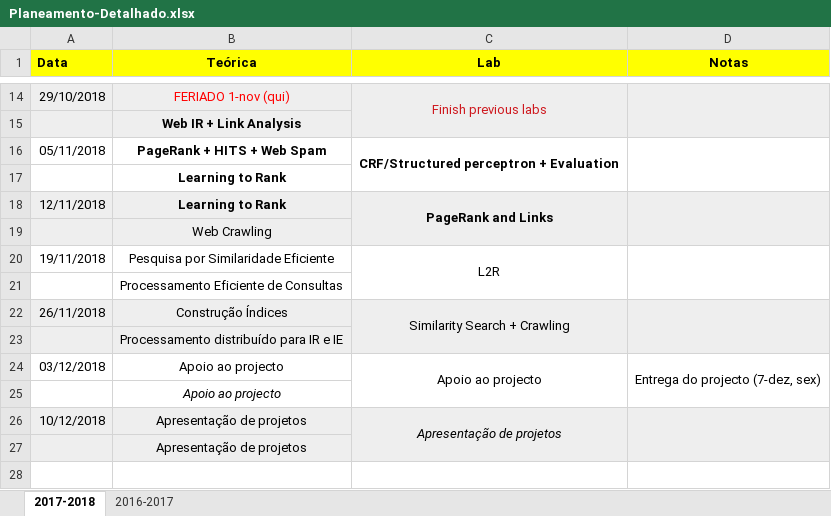
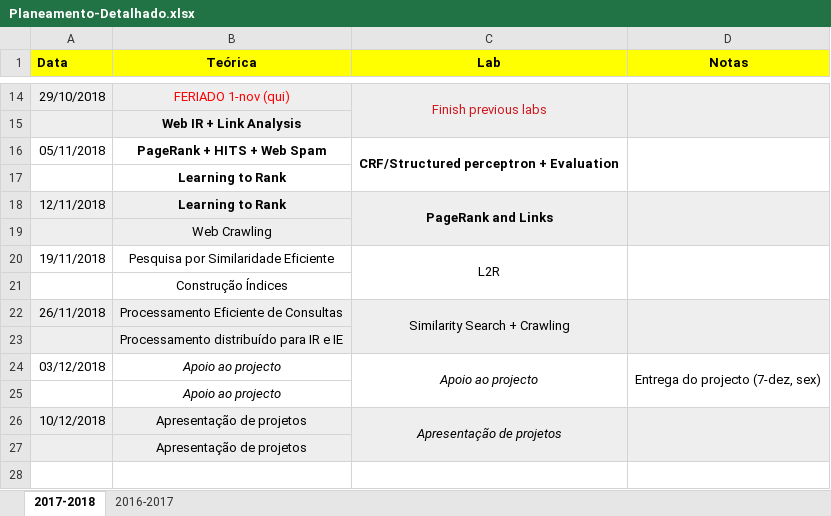
Before and after one commit to pavelcalado/pri1819, an Excel workbook: planeamento/Planeamento-Detalhado.xlsx, sheet 2017-2018, drawn as a sheet; only a part is shown, gaps mark what is left out; values as stored, in another font and other column widths than the file's, no borders; the diff names each change by its address in the sheet, - before the commit and + after, or states it on an @@ line.

Commit message:
Updated plan.

```diff
--- a/planeamento/Planeamento-Detalhado.xlsx (sheet 2017-2018)
+++ b/planeamento/Planeamento-Detalhado.xlsx (sheet 2017-2018)
-B21 (Teórica): Processamento Eficiente de Consultas
+B21 (Teórica): Construção Índices
-B22 (Teórica): Construção Índices
+B22 (Teórica): Processamento Eficiente de Consultas
-B24:C24 italic: off
+B24:C24 italic: on
```
